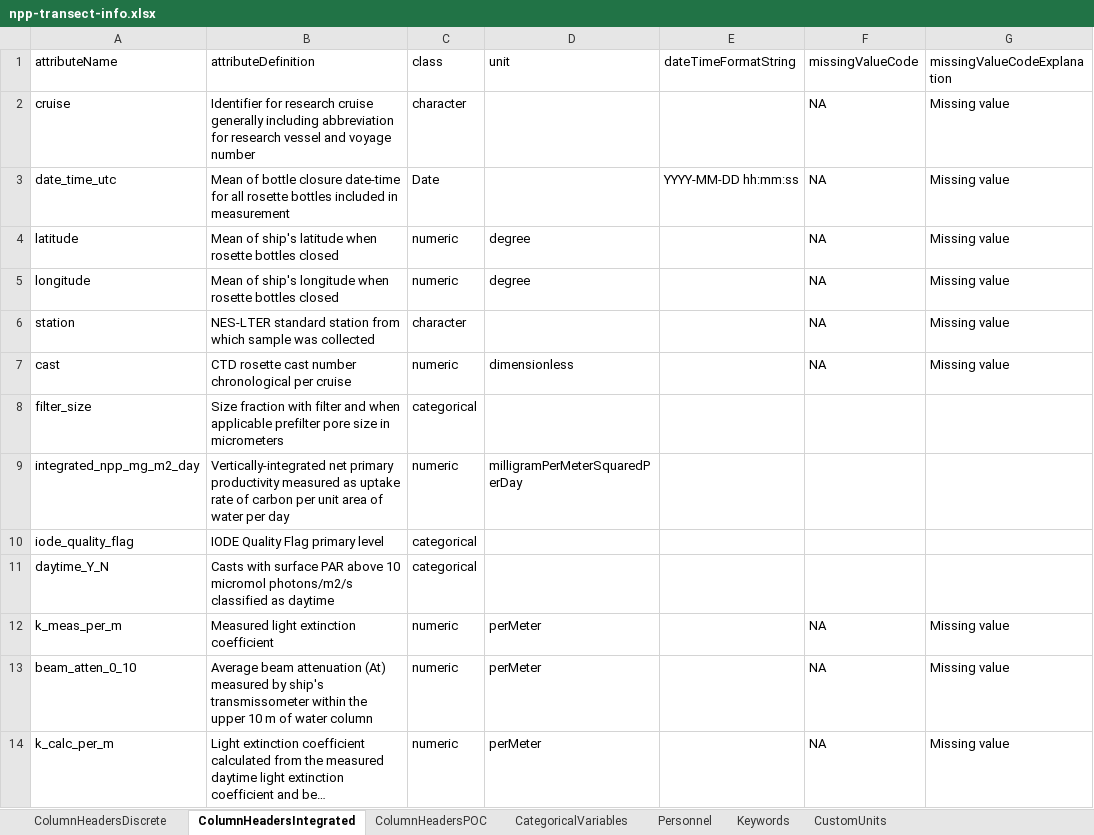
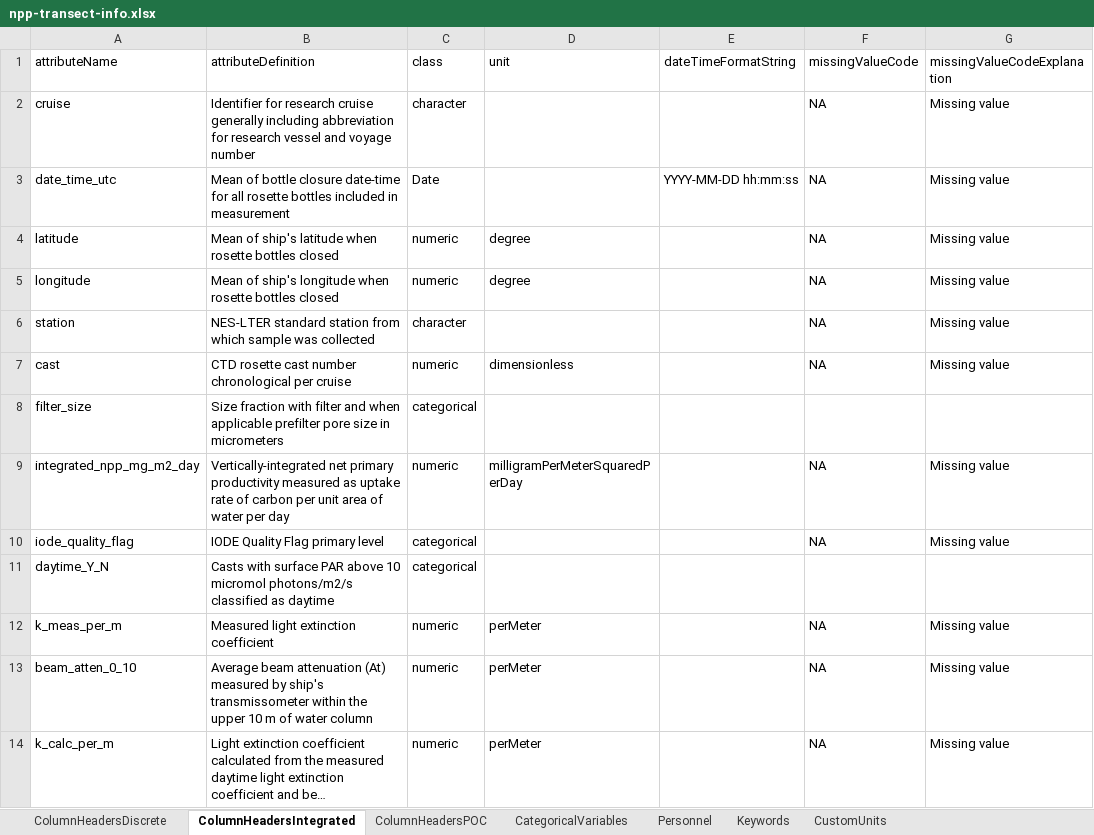
Before and after one commit to WHOIGit/nes-lter-npp-transect, an Excel workbook: npp-transect-info.xlsx, sheet ColumnHeadersIntegrated, drawn as a sheet; long unchanged cells end in …; values as stored, in another font and other column widths than the file's, no borders; the diff names each change by its address in the sheet, - before the commit and + after, or states it on an @@ line.

Commit message:
fix header and missing value code

```diff
--- a/npp-transect-info.xlsx (sheet ColumnHeadersIntegrated)
+++ b/npp-transect-info.xlsx (sheet ColumnHeadersIntegrated)
-F9:F10 (missingValueCode): (empty)
+F9:F10 (missingValueCode): NA
-G9:G10 (missingValueCodeExplanation): (empty)
+G9:G10 (missingValueCodeExplanation): Missing value
```
Also changed, not shown: sheet ColumnHeadersPOC, 2 other files.
